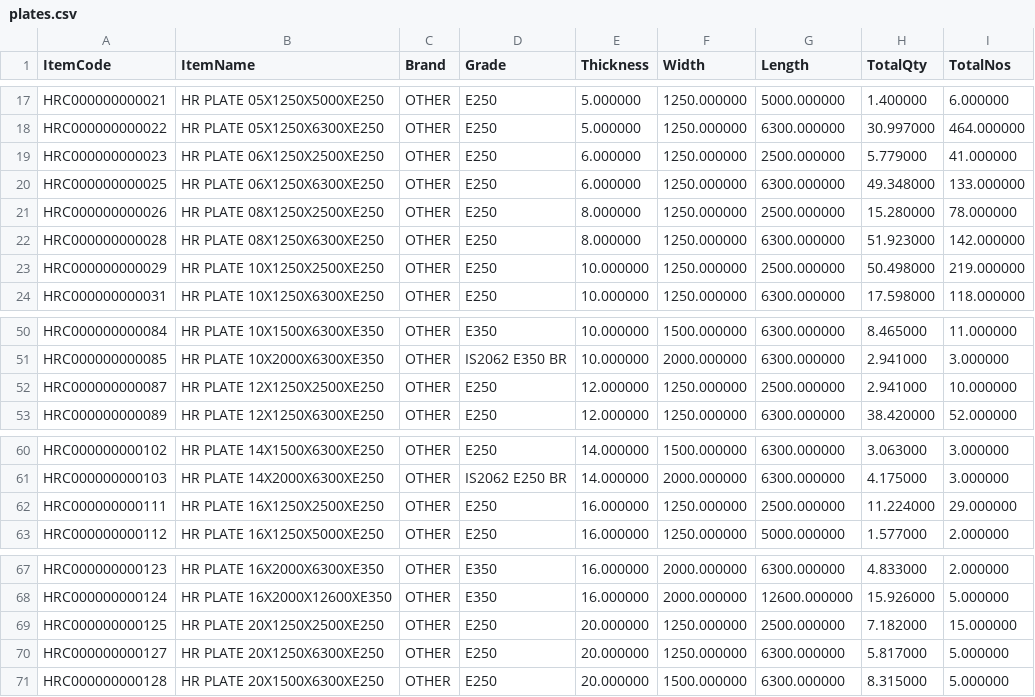
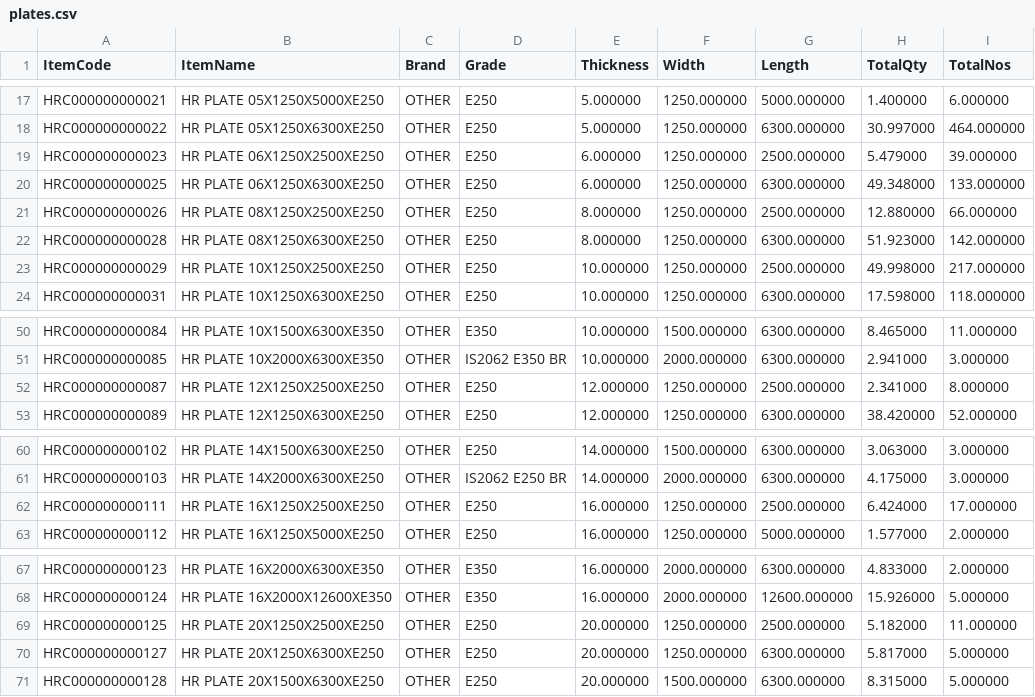
Before and after one commit to BSC23609/mis-portal, a CSV file: stock/plates.csv, drawn as a sheet; only a part is shown, gaps mark what is left out.

```diff
--- a/stock/plates.csv
+++ b/stock/plates.csv
@@ -18,7 +18,7 @@
 "HRC000000000022","HR PLATE 05X1250X6300XE250","OTHER","E250","5.000000","1250.000000","6300.000000","30.997000","464.000000"
-"HRC000000000023","HR PLATE 06X1250X2500XE250","OTHER","E250","6.000000","1250.000000","2500.000000","5.779000","41.000000"
+"HRC000000000023","HR PLATE 06X1250X2500XE250","OTHER","E250","6.000000","1250.000000","2500.000000","5.479000","39.000000"
 "HRC000000000025","HR PLATE 06X1250X6300XE250","OTHER","E250","6.000000","1250.000000","6300.000000","49.348000","133.000000"
-"HRC000000000026","HR PLATE 08X1250X2500XE250","OTHER","E250","8.000000","1250.000000","2500.000000","15.280000","78.000000"
+"HRC000000000026","HR PLATE 08X1250X2500XE250","OTHER","E250","8.000000","1250.000000","2500.000000","12.880000","66.000000"
 "HRC000000000028","HR PLATE 08X1250X6300XE250","OTHER","E250","8.000000","1250.000000","6300.000000","51.923000","142.000000"
-"HRC000000000029","HR PLATE 10X1250X2500XE250","OTHER","E250","10.000000","1250.000000","2500.000000","50.498000","219.000000"
+"HRC000000000029","HR PLATE 10X1250X2500XE250","OTHER","E250","10.000000","1250.000000","2500.000000","49.998000","217.000000"
 "HRC000000000031","HR PLATE 10X1250X6300XE250","OTHER","E250","10.000000","1250.000000","6300.000000","17.598000","118.000000"
@@ -51,3 +51,3 @@
 "HRC000000000085","HR PLATE 10X2000X6300XE350","OTHER","IS2062 E350 BR","10.000000","2000.000000","6300.000000","2.941000","3.000000"
-"HRC000000000087","HR PLATE 12X1250X2500XE250","OTHER","E250","12.000000","1250.000000","2500.000000","2.941000","10.000000"
+"HRC000000000087","HR PLATE 12X1250X2500XE250","OTHER","E250","12.000000","1250.000000","2500.000000","2.341000","8.000000"
 "HRC000000000089","HR PLATE 12X1250X6300XE250","OTHER","E250","12.000000","1250.000000","6300.000000","38.420000","52.000000"
@@ -61,3 +61,3 @@
 "HRC000000000103","HR PLATE 14X2000X6300XE250","OTHER","IS2062 E250 BR","14.000000","2000.000000","6300.000000","4.175000","3.000000"
-"HRC000000000111","HR PLATE 16X1250X2500XE250","OTHER","E250","16.000000","1250.000000","2500.000000","11.224000","29.000000"
+"HRC000000000111","HR PLATE 16X1250X2500XE250","OTHER","E250","16.000000","1250.000000","2500.000000","6.424000","17.000000"
 "HRC000000000112","HR PLATE 16X1250X5000XE250","OTHER","E250","16.000000","1250.000000","5000.000000","1.577000","2.000000"
@@ -68,3 +68,3 @@
 "HRC000000000124","HR PLATE 16X2000X12600XE350","OTHER","E350","16.000000","2000.000000","12600.000000","15.926000","5.000000"
-"HRC000000000125","HR PLATE 20X1250X2500XE250","OTHER","E250","20.000000","1250.000000","2500.000000","7.182000","15.000000"
+"HRC000000000125","HR PLATE 20X1250X2500XE250","OTHER","E250","20.000000","1250.000000","2500.000000","5.182000","11.000000"
 "HRC000000000127","HR PLATE 20X1250X6300XE250","OTHER","E250","20.000000","1250.000000","6300.000000","5.817000","5.000000"
```
Also changed, not shown: stock/mis_purchase.csv, stock/mis_stock.csv, 2 other files.
